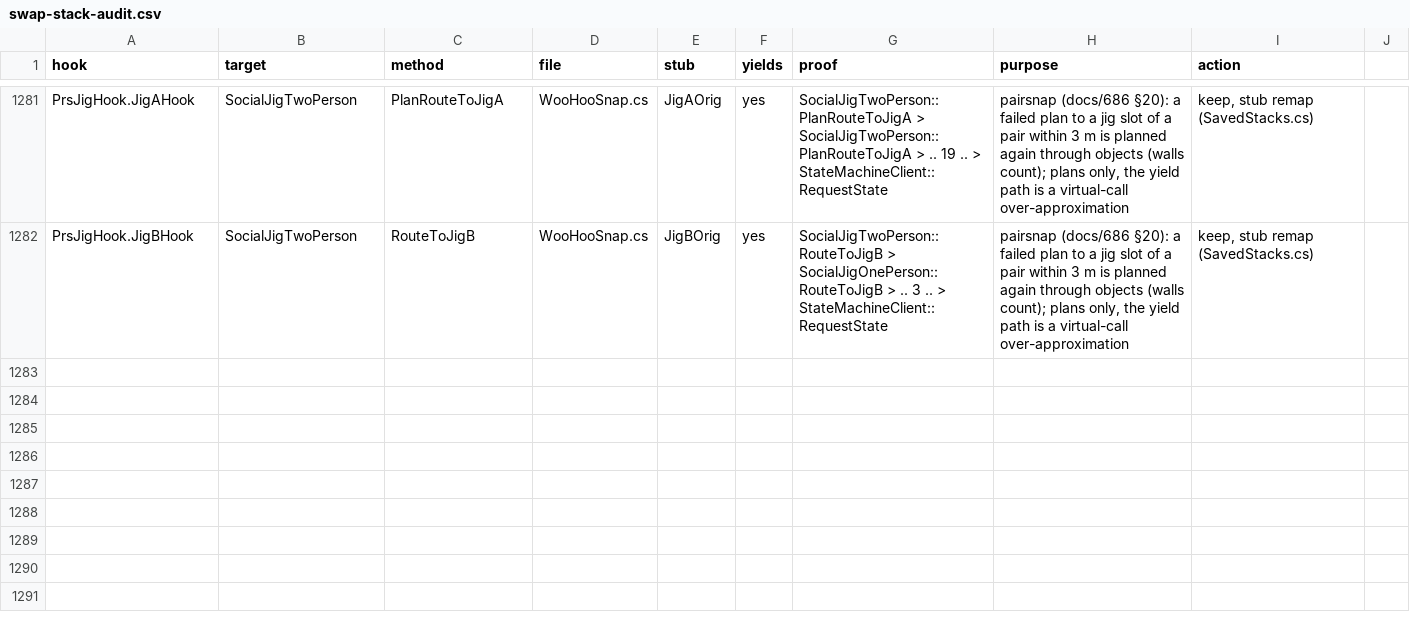
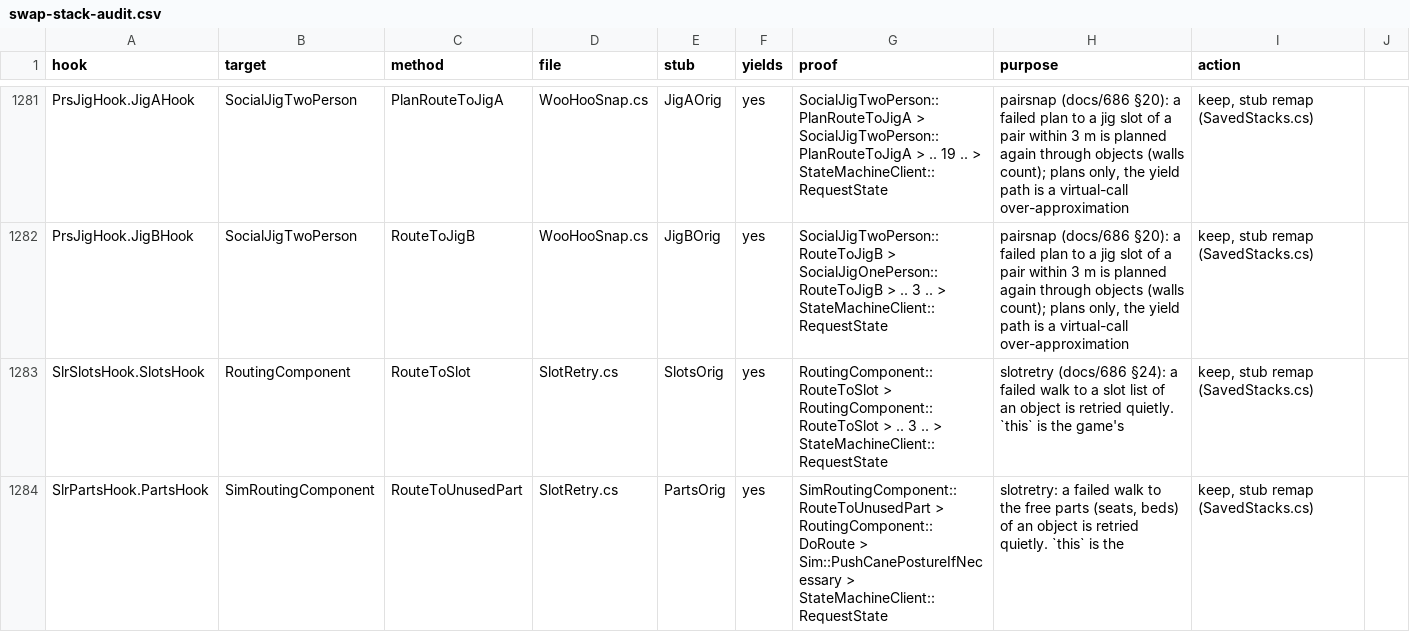
Before and after one commit to alexvixell35-stack/sims3-modernization, a CSV file: docs/data/swap-stack-audit.csv, drawn as a sheet; only a part is shown, gaps mark what is left out.

```diff
--- a/docs/data/swap-stack-audit.csv
+++ b/docs/data/swap-stack-audit.csv
@@ -1282 +1282,3 @@ PrsJigHook.JigAHook,SocialJigTwoPerson,PlanRouteToJigA,WooHooSnap.cs,JigAOrig,ye
 PrsJigHook.JigBHook,SocialJigTwoPerson,RouteToJigB,WooHooSnap.cs,JigBOrig,yes,SocialJigTwoPerson::RouteToJigB > SocialJigOnePerson::RouteToJigB > .. 3 .. > StateMachineClient::RequestState,"pairsnap (docs/686 §20): a failed plan to a jig slot of a pair within 3 m is planned again through objects (walls count); plans only, the yield path is a virtual-call over-approximation","keep, stub remap (SavedStacks.cs)"
+SlrSlotsHook.SlotsHook,RoutingComponent,RouteToSlot,SlotRetry.cs,SlotsOrig,yes,RoutingComponent::RouteToSlot > RoutingComponent::RouteToSlot > .. 3 .. > StateMachineClient::RequestState,slotretry (docs/686 §24): a failed walk to a slot list of an object is retried quietly. `this` is the game's,"keep, stub remap (SavedStacks.cs)"
+SlrPartsHook.PartsHook,SimRoutingComponent,RouteToUnusedPart,SlotRetry.cs,PartsOrig,yes,SimRoutingComponent::RouteToUnusedPart > RoutingComponent::DoRoute > Sim::PushCanePostureIfNecessary > StateMachineClient::RequestState,"slotretry: a failed walk to the free parts (seats, beds) of an object is retried quietly. `this` is the","keep, stub remap (SavedStacks.cs)"
```
Also changed, not shown: 14 other files.
